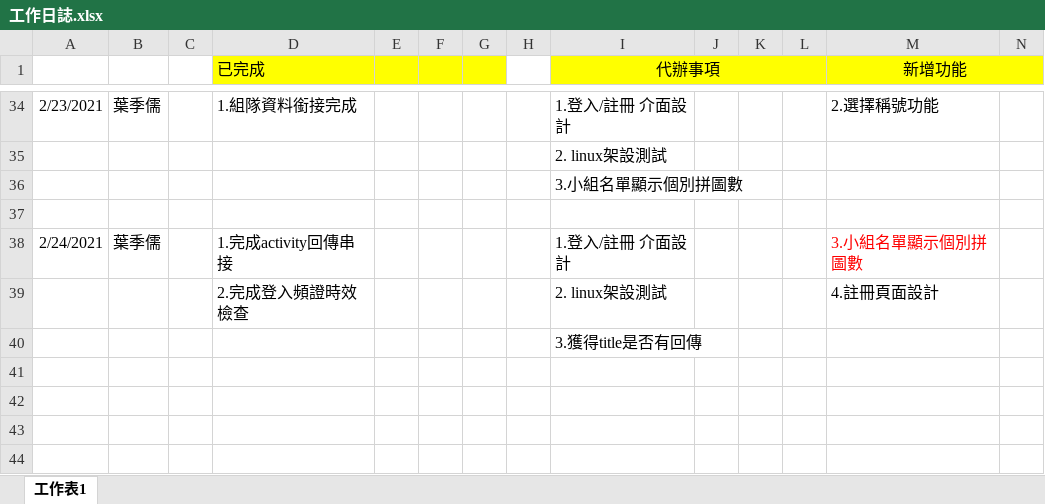
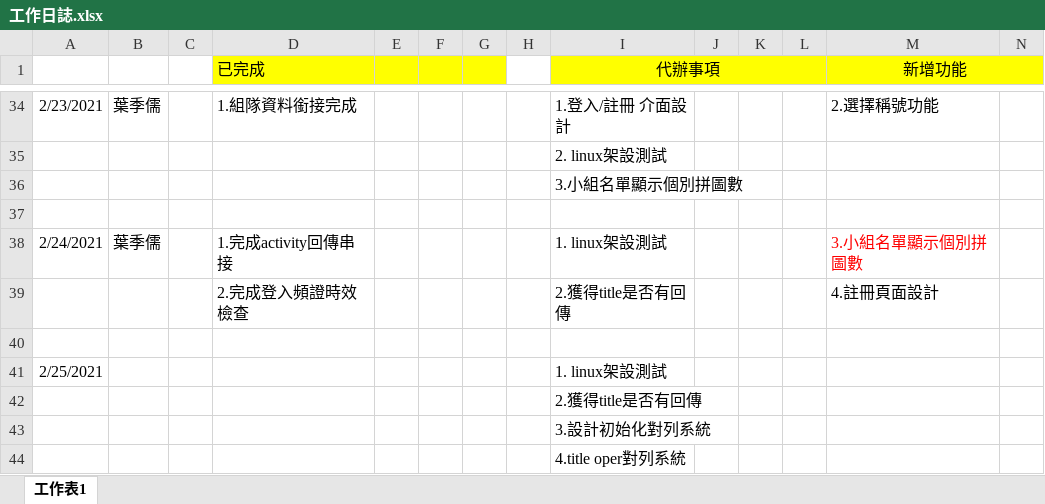
Before and after one commit to pei-ci/Project_2021_spring, an Excel workbook: 工作日誌.xlsx, sheet 工作表1, drawn as a sheet; only a part is shown, gaps mark what is left out; values as stored, in another font and other column widths than the file's, no borders; addresses are those after the commit; rows hold the shown columns only; the diff names each change by its address in the sheet, - before the commit and + after, or states it on an @@ line.

```diff
--- a/工作日誌.xlsx (sheet 工作表1)
+++ b/工作日誌.xlsx (sheet 工作表1)
-I38 (代辦事項): 1.登入/註冊 介面設計
+I38 (代辦事項): 1. linux架設測試
-I39 (代辦事項): 2. linux架設測試
+I39 (代辦事項): 2.獲得title是否有回傳
+row 40: (empty)
+row 41: 2/25/2021 |  |  |  |  |  |  |  | 1. linux架設測試
-I42 (代辦事項): 3.獲得title是否有回傳
+I42 (代辦事項): 2.獲得title是否有回傳
+row 43:  |  |  |  |  |  |  |  | 3.設計初始化對列系統
+row 44:  |  |  |  |  |  |  |  | 4.title oper對列系統
```
Also changed, not shown: 2 other files.
